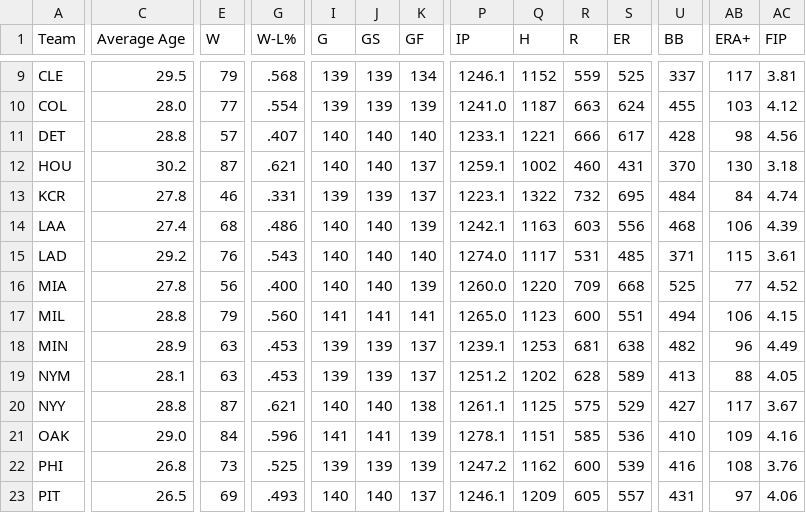
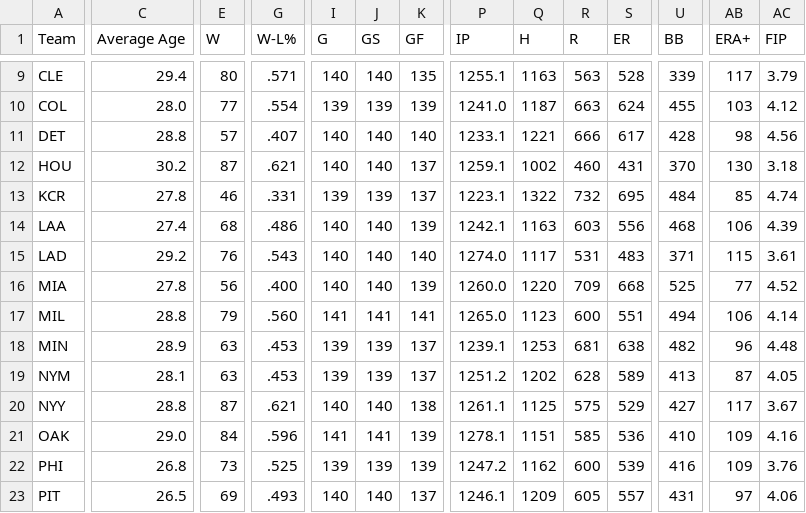
Before and after one commit to EGoms/baseball, a CSV file: team_pitching.csv, drawn as a sheet; only a part is shown, gaps mark what is left out; the diff covers the shown part only; the diff names each change by its address in the sheet, - before the commit and + after, or states it on an @@ line.

```diff
--- a/team_pitching.csv
+++ b/team_pitching.csv
-C9 (Average Age): 29.5
+C9 (Average Age): 29.4
-E9 (W): 79
+E9 (W): 80
-G9 (W-L%): .568
+G9 (W-L%): .571
-I9 (G): 139
+I9 (G): 140
-J9 (GS): 139
+J9 (GS): 140
-K9 (GF): 134
+K9 (GF): 135
-P9 (IP): 1246.1
+P9 (IP): 1255.1
-Q9 (H): 1152
+Q9 (H): 1163
-R9 (R): 559
+R9 (R): 563
-S9 (ER): 525
+S9 (ER): 528
-U9 (BB): 337
+U9 (BB): 339
-AC9 (FIP): 3.81
+AC9 (FIP): 3.79
-AB13 (ERA+): 84
+AB13 (ERA+): 85
-S15 (ER): 485
+S15 (ER): 483
-AC17 (FIP): 4.15
+AC17 (FIP): 4.14
-AC18 (FIP): 4.49
+AC18 (FIP): 4.48
-AB19 (ERA+): 88
+AB19 (ERA+): 87
-AB22 (ERA+): 108
+AB22 (ERA+): 109
```
Also changed, not shown: 181 edited cells elsewhere in this file, batting.csv, pitching.csv, 2 other files.
